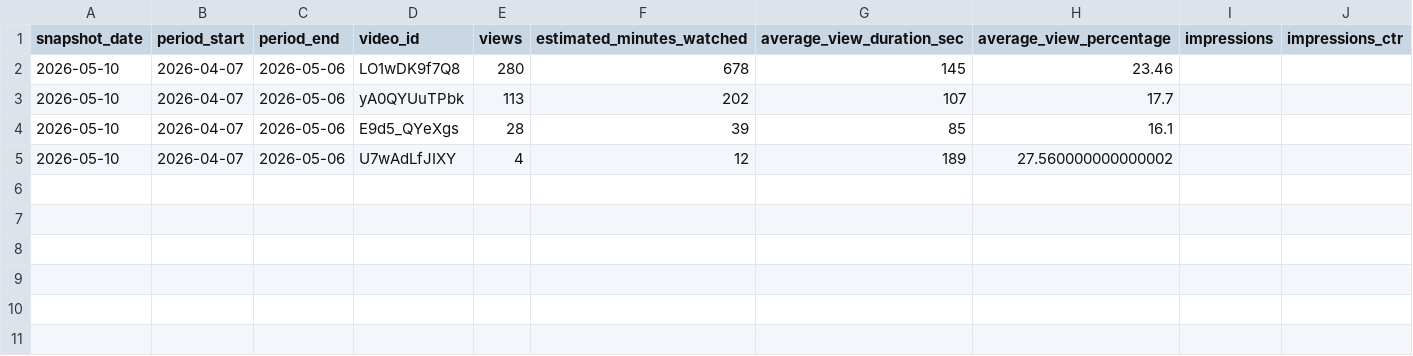
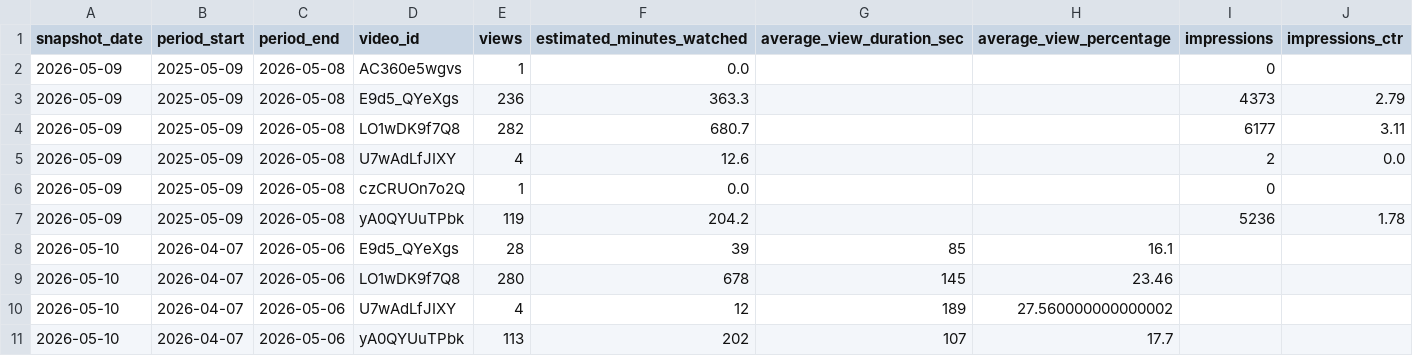
Before and after one commit to take-cmd-web/youtube-analytics-tracker, a CSV file: data/impressions_ctr.csv, drawn as a sheet.

```diff
--- a/data/impressions_ctr.csv
+++ b/data/impressions_ctr.csv
@@ -1,5 +1,11 @@
 snapshot_date,period_start,period_end,video_id,views,estimated_minutes_watched,average_view_duration_sec,average_view_percentage,impressions,impressions_ctr
+2026-05-09,2025-05-09,2026-05-08,AC360e5wgvs,1,0.0,,,0,
+2026-05-09,2025-05-09,2026-05-08,E9d5_QYeXgs,236,363.3,,,4373,2.79
+2026-05-09,2025-05-09,2026-05-08,LO1wDK9f7Q8,282,680.7,,,6177,3.11
+2026-05-09,2025-05-09,2026-05-08,U7wAdLfJIXY,4,12.6,,,2,0.0
+2026-05-09,2025-05-09,2026-05-08,czCRUOn7o2Q,1,0.0,,,0,
+2026-05-09,2025-05-09,2026-05-08,yA0QYUuTPbk,119,204.2,,,5236,1.78
+2026-05-10,2026-04-07,2026-05-06,E9d5_QYeXgs,28,39,85,16.1,,
 2026-05-10,2026-04-07,2026-05-06,LO1wDK9f7Q8,280,678,145,23.46,,
+2026-05-10,2026-04-07,2026-05-06,U7wAdLfJIXY,4,12,189,27.560000000000002,,
 2026-05-10,2026-04-07,2026-05-06,yA0QYUuTPbk,113,202,107,17.7,,
-2026-05-10,2026-04-07,2026-05-06,E9d5_QYeXgs,28,39,85,16.1,,
-2026-05-10,2026-04-07,2026-05-06,U7wAdLfJIXY,4,12,189,27.560000000000002,,
```
Also changed, not shown: data/traffic_sources.csv, data/videos_daily.csv, 1 other file.
